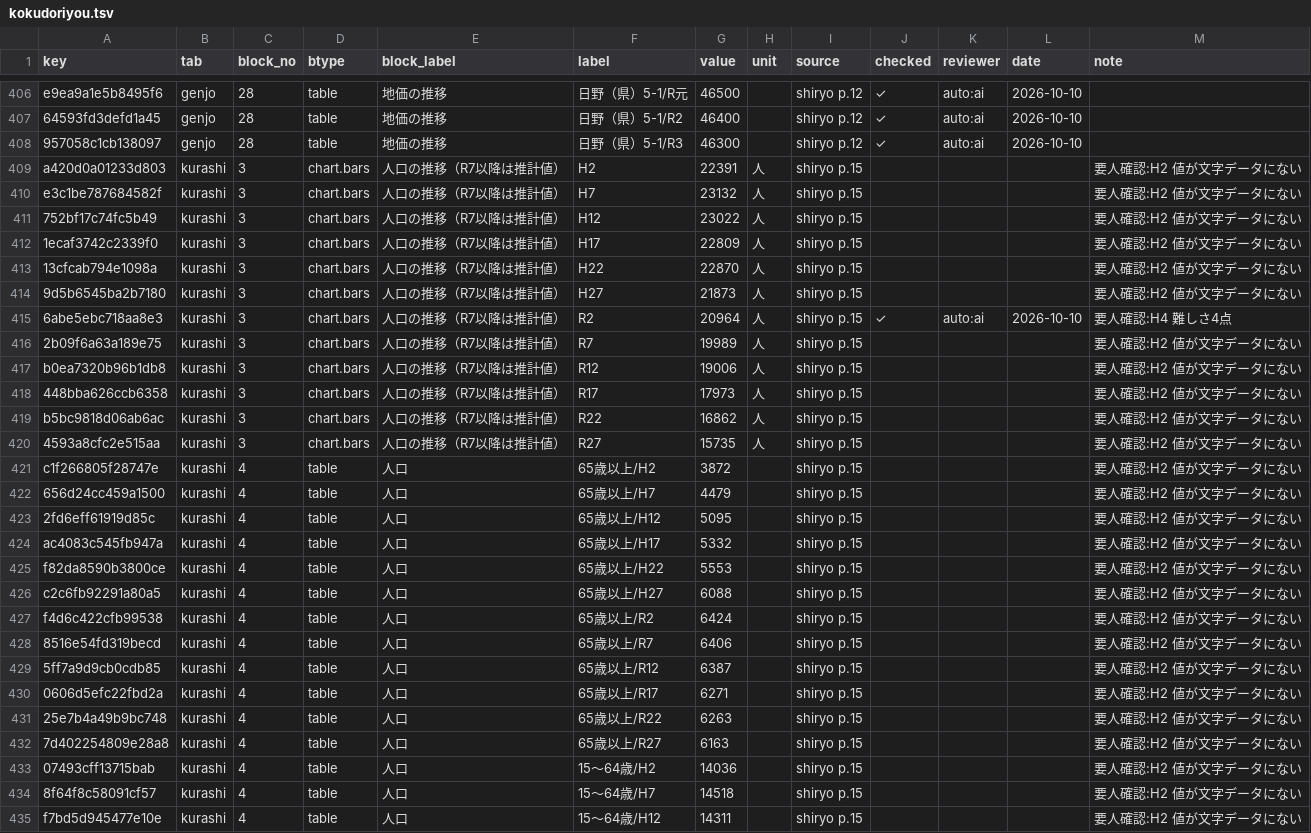
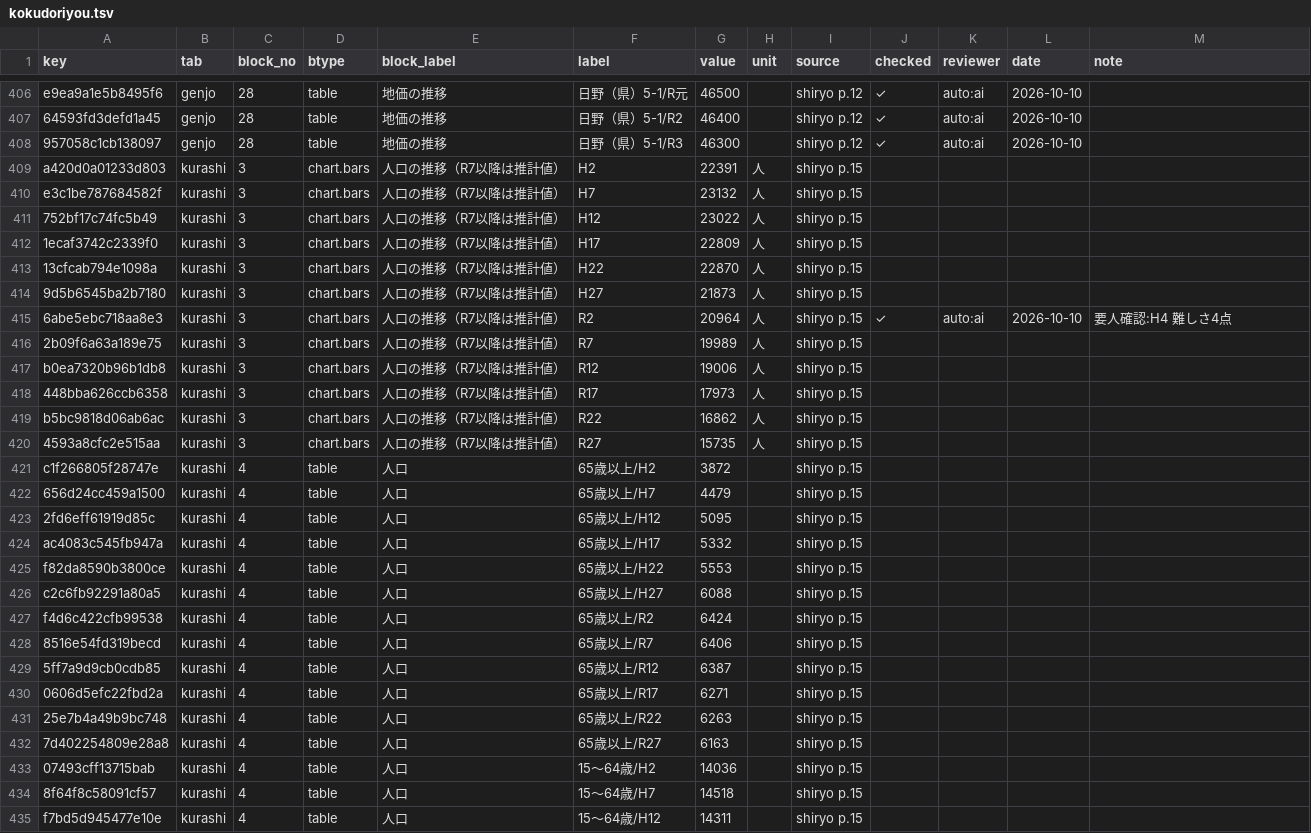
Before and after one commit to kken78/shiga-hino-plans, a TSV file: data/audit_log/kokudoriyou.tsv, drawn as a sheet; only a part is shown, gaps mark what is left out; the diff covers the shown part only.

```diff
--- a/data/audit_log/kokudoriyou.tsv
+++ b/data/audit_log/kokudoriyou.tsv
@@ -408,28 +408,28 @@ e9ea9a1e5b8495f6	genjo	28	table	地価の推移	日野（県）5-1/R元	46500		s
 957058c1cb138097	genjo	28	table	地価の推移	日野（県）5-1/R3	46300		shiryo p.12	✓	auto:ai	2026-10-10	
-a420d0a01233d803	kurashi	3	chart.bars	人口の推移（R7以降は推計値）	H2	22391	人	shiryo p.15				要人確認:H2 値が文字データにない
-e3c1be787684582f	kurashi	3	chart.bars	人口の推移（R7以降は推計値）	H7	23132	人	shiryo p.15				要人確認:H2 値が文字データにない
-752bf17c74fc5b49	kurashi	3	chart.bars	人口の推移（R7以降は推計値）	H12	23022	人	shiryo p.15				要人確認:H2 値が文字データにない
-1ecaf3742c2339f0	kurashi	3	chart.bars	人口の推移（R7以降は推計値）	H17	22809	人	shiryo p.15				要人確認:H2 値が文字データにない
-13cfcab794e1098a	kurashi	3	chart.bars	人口の推移（R7以降は推計値）	H22	22870	人	shiryo p.15				要人確認:H2 値が文字データにない
-9d5b6545ba2b7180	kurashi	3	chart.bars	人口の推移（R7以降は推計値）	H27	21873	人	shiryo p.15				要人確認:H2 値が文字データにない
+a420d0a01233d803	kurashi	3	chart.bars	人口の推移（R7以降は推計値）	H2	22391	人	shiryo p.15				
+e3c1be787684582f	kurashi	3	chart.bars	人口の推移（R7以降は推計値）	H7	23132	人	shiryo p.15				
+752bf17c74fc5b49	kurashi	3	chart.bars	人口の推移（R7以降は推計値）	H12	23022	人	shiryo p.15				
+1ecaf3742c2339f0	kurashi	3	chart.bars	人口の推移（R7以降は推計値）	H17	22809	人	shiryo p.15				
+13cfcab794e1098a	kurashi	3	chart.bars	人口の推移（R7以降は推計値）	H22	22870	人	shiryo p.15				
+9d5b6545ba2b7180	kurashi	3	chart.bars	人口の推移（R7以降は推計値）	H27	21873	人	shiryo p.15				
 6abe5ebc718aa8e3	kurashi	3	chart.bars	人口の推移（R7以降は推計値）	R2	20964	人	shiryo p.15	✓	auto:ai	2026-10-10	要人確認:H4 難しさ4点
-2b09f6a63a189e75	kurashi	3	chart.bars	人口の推移（R7以降は推計値）	R7	19989	人	shiryo p.15				要人確認:H2 値が文字データにない
-b0ea7320b96b1db8	kurashi	3	chart.bars	人口の推移（R7以降は推計値）	R12	19006	人	shiryo p.15				要人確認:H2 値が文字データにない
-448bba626ccb6358	kurashi	3	chart.bars	人口の推移（R7以降は推計値）	R17	17973	人	shiryo p.15				要人確認:H2 値が文字データにない
-b5bc9818d06ab6ac	kurashi	3	chart.bars	人口の推移（R7以降は推計値）	R22	16862	人	shiryo p.15				要人確認:H2 値が文字データにない
-4593a8cfc2e515aa	kurashi	3	chart.bars	人口の推移（R7以降は推計値）	R27	15735	人	shiryo p.15				要人確認:H2 値が文字データにない
-c1f266805f28747e	kurashi	4	table	人口	65歳以上/H2	3872		shiryo p.15				要人確認:H2 値が文字データにない
-656d24cc459a1500	kurashi	4	table	人口	65歳以上/H7	4479		shiryo p.15				要人確認:H2 値が文字データにない
-2fd6eff61919d85c	kurashi	4	table	人口	65歳以上/H12	5095		shiryo p.15				要人確認:H2 値が文字データにない
-ac4083c545fb947a	kurashi	4	table	人口	65歳以上/H17	5332		shiryo p.15				要人確認:H2 値が文字データにない
-f82da8590b3800ce	kurashi	4	table	人口	65歳以上/H22	5553		shiryo p.15				要人確認:H2 値が文字データにない
-c2c6fb92291a80a5	kurashi	4	table	人口	65歳以上/H27	6088		shiryo p.15				要人確認:H2 値が文字データにない
-f4d6c422cfb99538	kurashi	4	table	人口	65歳以上/R2	6424		shiryo p.15				要人確認:H2 値が文字データにない
-8516e54fd319becd	kurashi	4	table	人口	65歳以上/R7	6406		shiryo p.15				要人確認:H2 値が文字データにない
-5ff7a9d9cb0cdb85	kurashi	4	table	人口	65歳以上/R12	6387		shiryo p.15				要人確認:H2 値が文字データにない
-0606d5efc22fbd2a	kurashi	4	table	人口	65歳以上/R17	6271		shiryo p.15				要人確認:H2 値が文字データにない
-25e7b4a49b9bc748	kurashi	4	table	人口	65歳以上/R22	6263		shiryo p.15				要人確認:H2 値が文字データにない
-7d402254809e28a8	kurashi	4	table	人口	65歳以上/R27	6163		shiryo p.15				要人確認:H2 値が文字データにない
-07493cff13715bab	kurashi	4	table	人口	15〜64歳/H2	14036		shiryo p.15				要人確認:H2 値が文字データにない
-8f64f8c58091cf57	kurashi	4	table	人口	15〜64歳/H7	14518		shiryo p.15				要人確認:H2 値が文字データにない
-f7bd5d945477e10e	kurashi	4	table	人口	15〜64歳/H12	14311		shiryo p.15				要人確認:H2 値が文字データにない
+2b09f6a63a189e75	kurashi	3	chart.bars	人口の推移（R7以降は推計値）	R7	19989	人	shiryo p.15				
+b0ea7320b96b1db8	kurashi	3	chart.bars	人口の推移（R7以降は推計値）	R12	19006	人	shiryo p.15				
+448bba626ccb6358	kurashi	3	chart.bars	人口の推移（R7以降は推計値）	R17	17973	人	shiryo p.15				
+b5bc9818d06ab6ac	kurashi	3	chart.bars	人口の推移（R7以降は推計値）	R22	16862	人	shiryo p.15				
+4593a8cfc2e515aa	kurashi	3	chart.bars	人口の推移（R7以降は推計値）	R27	15735	人	shiryo p.15				
+c1f266805f28747e	kurashi	4	table	人口	65歳以上/H2	3872		shiryo p.15				
+656d24cc459a1500	kurashi	4	table	人口	65歳以上/H7	4479		shiryo p.15				
+2fd6eff61919d85c	kurashi	4	table	人口	65歳以上/H12	5095		shiryo p.15				
+ac4083c545fb947a	kurashi	4	table	人口	65歳以上/H17	5332		shiryo p.15				
+f82da8590b3800ce	kurashi	4	table	人口	65歳以上/H22	5553		shiryo p.15				
+c2c6fb92291a80a5	kurashi	4	table	人口	65歳以上/H27	6088		shiryo p.15				
+f4d6c422cfb99538	kurashi	4	table	人口	65歳以上/R2	6424		shiryo p.15				
+8516e54fd319becd	kurashi	4	table	人口	65歳以上/R7	6406		shiryo p.15				
+5ff7a9d9cb0cdb85	kurashi	4	table	人口	65歳以上/R12	6387		shiryo p.15				
+0606d5efc22fbd2a	kurashi	4	table	人口	65歳以上/R17	6271		shiryo p.15				
+25e7b4a49b9bc748	kurashi	4	table	人口	65歳以上/R22	6263		shiryo p.15				
+7d402254809e28a8	kurashi	4	table	人口	65歳以上/R27	6163		shiryo p.15				
+07493cff13715bab	kurashi	4	table	人口	15〜64歳/H2	14036		shiryo p.15				
+8f64f8c58091cf57	kurashi	4	table	人口	15〜64歳/H7	14518		shiryo p.15				
+f7bd5d945477e10e	kurashi	4	table	人口	15〜64歳/H12	14311		shiryo p.15				
```
Also changed, not shown: 45 edited cells elsewhere in this file, data/audit_log/kenko-shokuiku4.tsv, data/audit_log/kyoryo.tsv, 17 other files.
